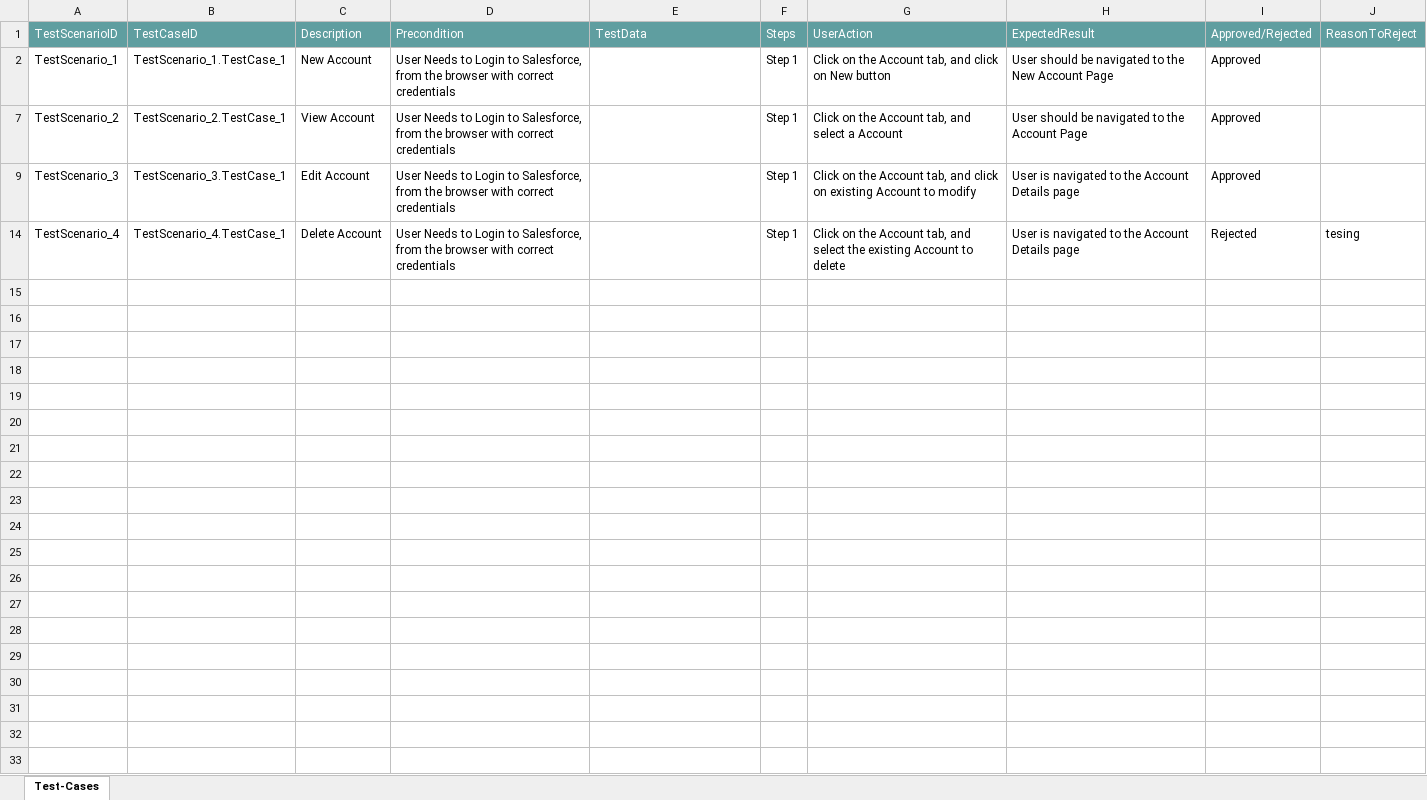
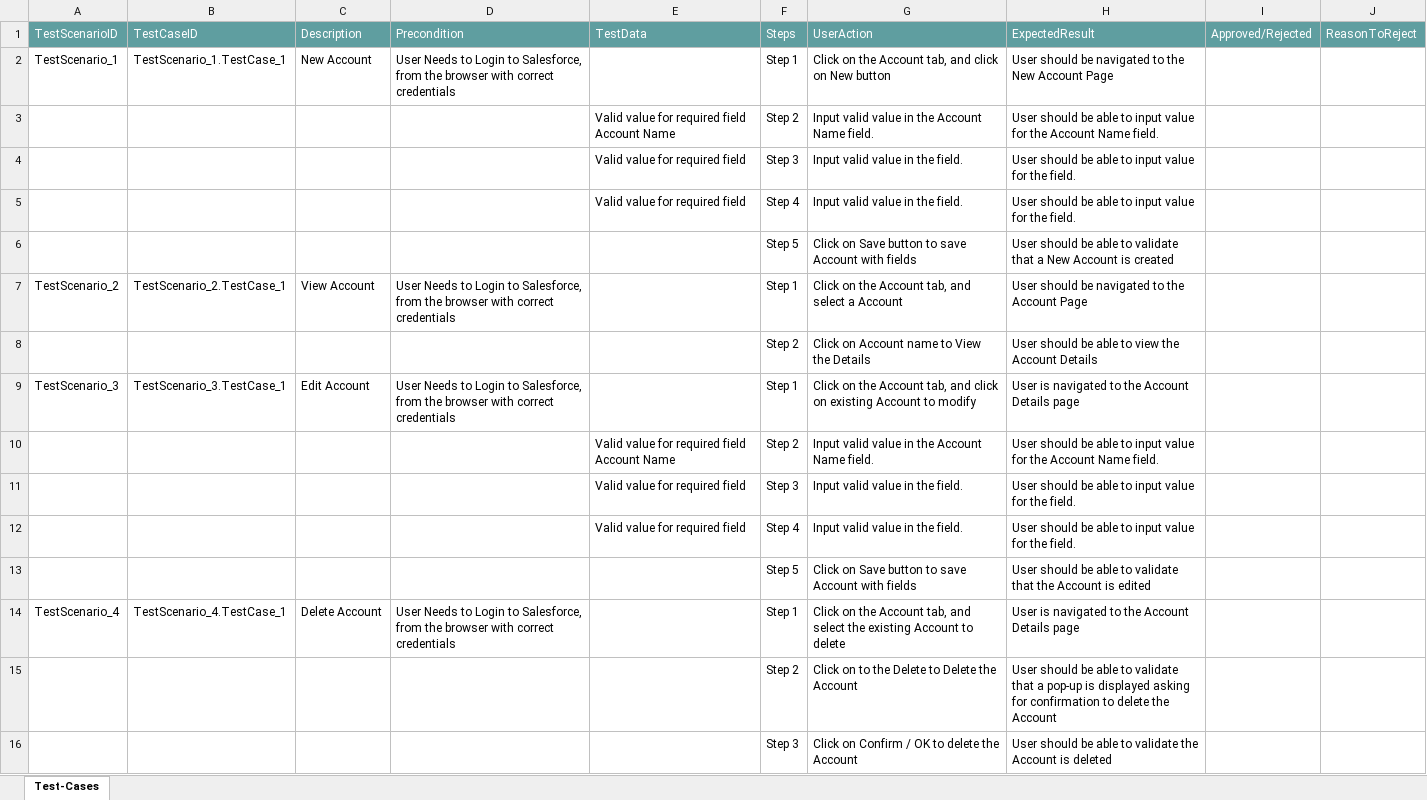
Before and after one commit to ShaikMohamedIrfan/TestingSnap, an Excel workbook: JiraCloud.xlsx, sheet Test-Cases, drawn as a sheet; values as stored, in another font and other column widths than the file's, no borders; table styles not drawn; the diff names each change by its address in the sheet, - before the commit and + after, or states it on an @@ line.

Commit message:
Initial Commit for Verification of Test cases

```diff
--- a/JiraCloud.xlsx (sheet Test-Cases)
+++ b/JiraCloud.xlsx (sheet Test-Cases)
-I2: Approved
+I2: (empty)
@@ row 3 unhidden:  |  |  |  | Valid value for required field Account Name | Step 2 | Input valid value in the Account Name field. | User should be able to input value for the Account Name field. @@
@@ row 4 unhidden:  |  |  |  | Valid value for required field | Step 3 | Input valid value in the field. | User should be able to input value for the field. @@
@@ row 5 unhidden:  |  |  |  | Valid value for required field | Step 4 | Input valid value in the field. | User should be able to input value for the field. @@
@@ row 6 unhidden:  |  |  |  |  | Step 5 | Click on Save button to save Account with fields | User should be able to validate that a New Account is created @@
-I7: Approved
+I7: (empty)
@@ row 8 unhidden:  |  |  |  |  | Step 2 | Click on Account name to View the Details | User should be able to view the Account Details @@
-I9: Approved
+I9: (empty)
@@ row 10 unhidden:  |  |  |  | Valid value for required field Account Name | Step 2 | Input valid value in the Account Name field. | User should be able to input value for the Account Name field. @@
@@ row 11 unhidden:  |  |  |  | Valid value for required field | Step 3 | Input valid value in the field. | User should be able to input value for the field. @@
@@ row 12 unhidden:  |  |  |  | Valid value for required field | Step 4 | Input valid value in the field. | User should be able to input value for the field. @@
@@ row 13 unhidden:  |  |  |  |  | Step 5 | Click on Save button to save Account with fields | User should be able to validate that the Account is edited @@
-I14: Rejected
+I14: (empty)
-J14: tesing
+J14: (empty)
@@ row 15 unhidden:  |  |  |  |  | Step 2 | Click on to the Delete to Delete the Account | User should be able to validate that a pop-up is displayed asking for confirmation to delete the Account @@
@@ row 16 unhidden:  |  |  |  |  | Step 3 | Click on Confirm / OK to delete the Account | User should be able to validate the Account is deleted @@
```
